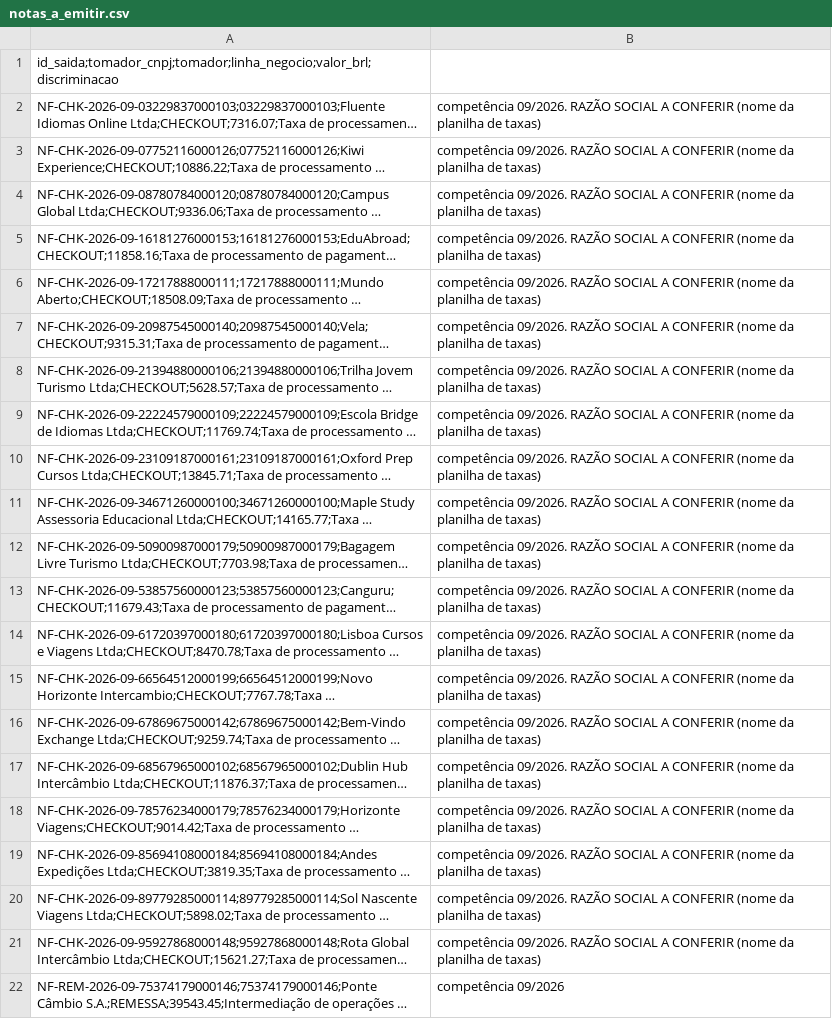
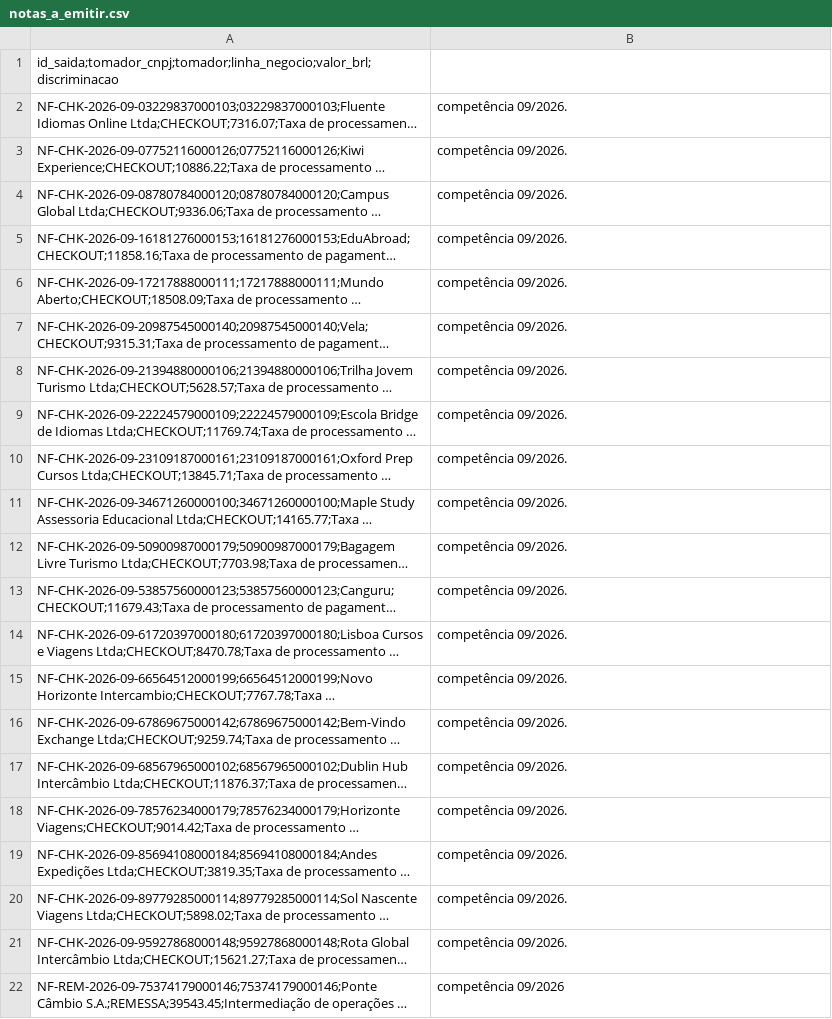
Before and after one commit to matos01pedro26-lab/hackaton_barte, a CSV file: saida/notas_a_emitir.csv, drawn as a sheet; long unchanged cells end in …; the diff names each change by its address in the sheet, - before the commit and + after, or states it on an @@ line.

```diff
--- a/saida/notas_a_emitir.csv
+++ b/saida/notas_a_emitir.csv
-B2:B21: competência 09/2026. RAZÃO SOCIAL A CONFERIR (nome da planilha de taxas)
+B2:B21: competência 09/2026.
```
Also changed, not shown: config/pendencias_bancos.csv, saida/checkouts/pendencias.csv, 43 other files.
